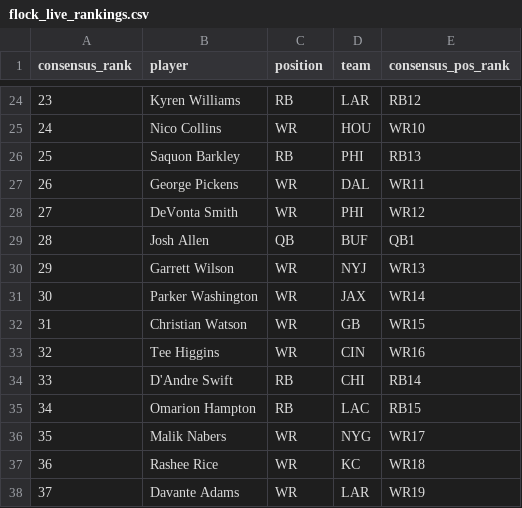
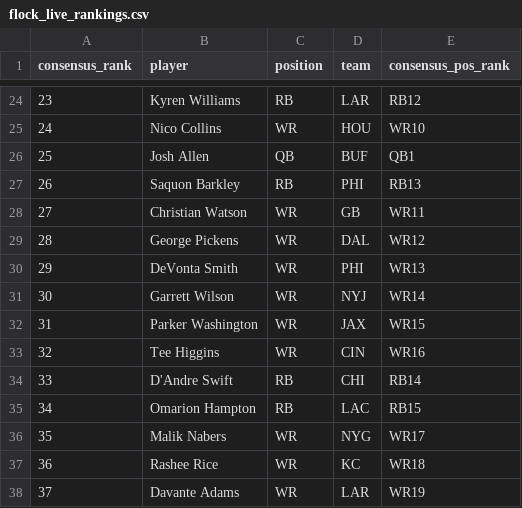
Before and after one commit to dylanlee21/Fantasy-Edge, a CSV file: data/2026/flock_live_rankings.csv, drawn as a sheet; only a part is shown, gaps mark what is left out; removed rows and columns are numbered as before the commit, all else as after; the diff names each change by its address in the sheet, - before the commit and + after, or states it on an @@ line.

Commit message:
Manually reorder QB/WR Live Rankings per Dylan's calls

```diff
--- a/data/2026/flock_live_rankings.csv
+++ b/data/2026/flock_live_rankings.csv
@@ row 29 moved to row 26: 25 @@
@@ column A (consensus_rank) renumbered between rows 27 and 32 @@
+row 28: 27 | Christian Watson | WR | GB | WR11
-E29 (consensus_pos_rank): WR11
+E29 (consensus_pos_rank): WR12
-E30 (consensus_pos_rank): WR12
+E30 (consensus_pos_rank): WR13
-E31 (consensus_pos_rank): WR13
+E31 (consensus_pos_rank): WR14
-E32 (consensus_pos_rank): WR14
+E32 (consensus_pos_rank): WR15
-row 32: 31 | Christian Watson | WR | GB | WR15
```
